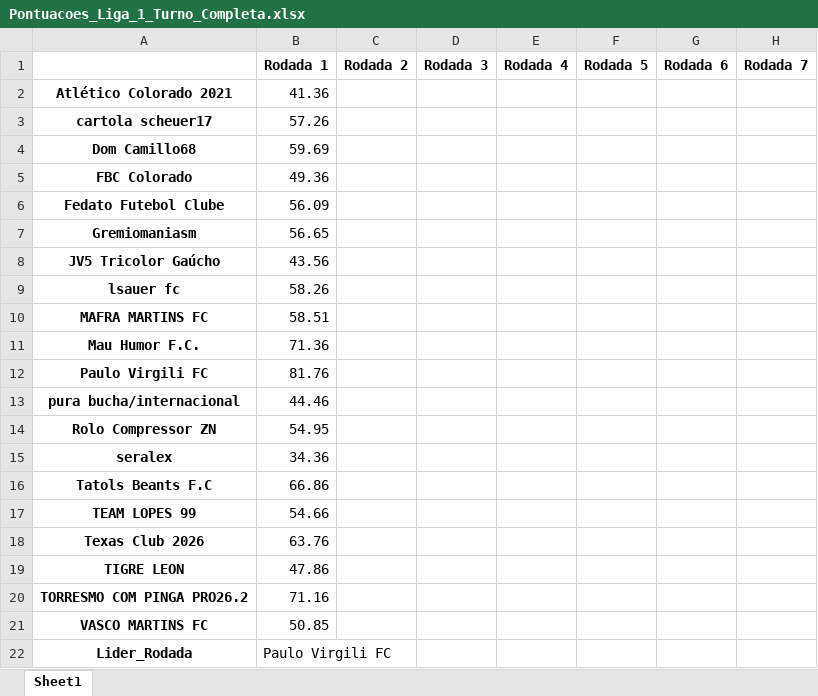
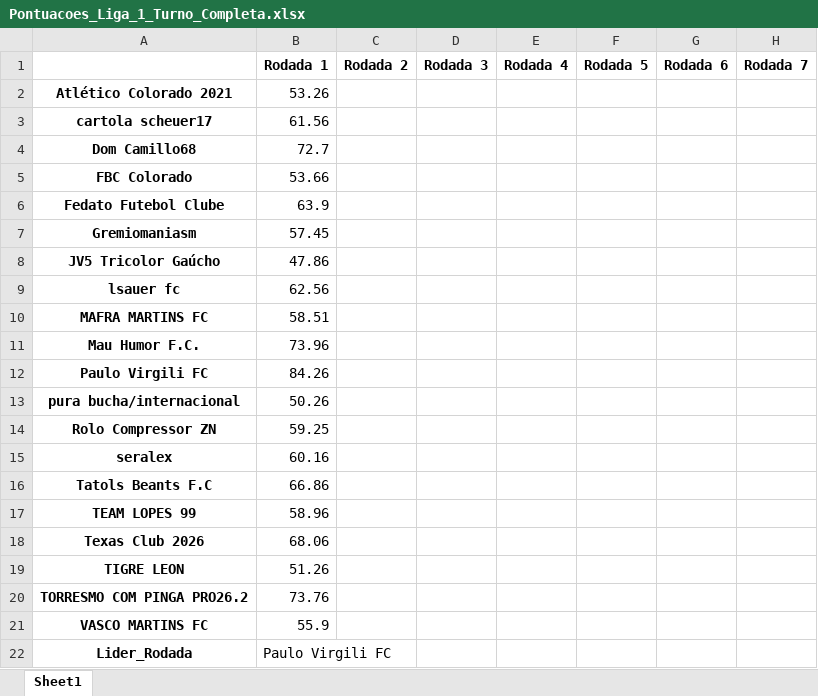
Before and after one commit to FernandoBC23/cartola_2026, an Excel workbook: liga_serie_A/datasets_liga_serie_A/Pontuacoes_Liga_1_Turno_Completa.xlsx, sheet Sheet1, drawn as a sheet; only a part is shown; values as stored, in another font and other column widths than the file's, no borders; the diff names each change by its address in the sheet, - before the commit and + after, or states it on an @@ line.

Commit message:
Atualiza pontuacoes e resultados das competicoes

```diff
--- a/liga_serie_A/datasets_liga_serie_A/Pontuacoes_Liga_1_Turno_Completa.xlsx (sheet Sheet1)
+++ b/liga_serie_A/datasets_liga_serie_A/Pontuacoes_Liga_1_Turno_Completa.xlsx (sheet Sheet1)
-B2: 41.36
+B2: 53.26
-B3: 57.26
+B3: 61.56
-B4: 59.69
+B4: 72.7
-B5: 49.36
+B5: 53.66
-B6: 56.09
+B6: 63.9
-B7: 56.65
+B7: 57.45
-B8: 43.56
+B8: 47.86
-B9: 58.26
+B9: 62.56
-B11: 71.36
+B11: 73.96
-B12: 81.76
+B12: 84.26
-B13: 44.46
+B13: 50.26
-B14: 54.95
+B14: 59.25
-B15: 34.36
+B15: 60.16
-B17: 54.66
+B17: 58.96
-B18: 63.76
+B18: 68.06
-B19: 47.86
+B19: 51.26
-B20: 71.16
+B20: 73.76
-B21: 50.85
+B21: 55.9
```
Also changed, not shown: libertadores/datasets_liberta/classificacao_por_grupo_fase_1.xlsx, liga_classica/datasets_liga_classica/Pontuacoes_Liga_Classica_Aluna_Completa.xlsx, 55 other files.
